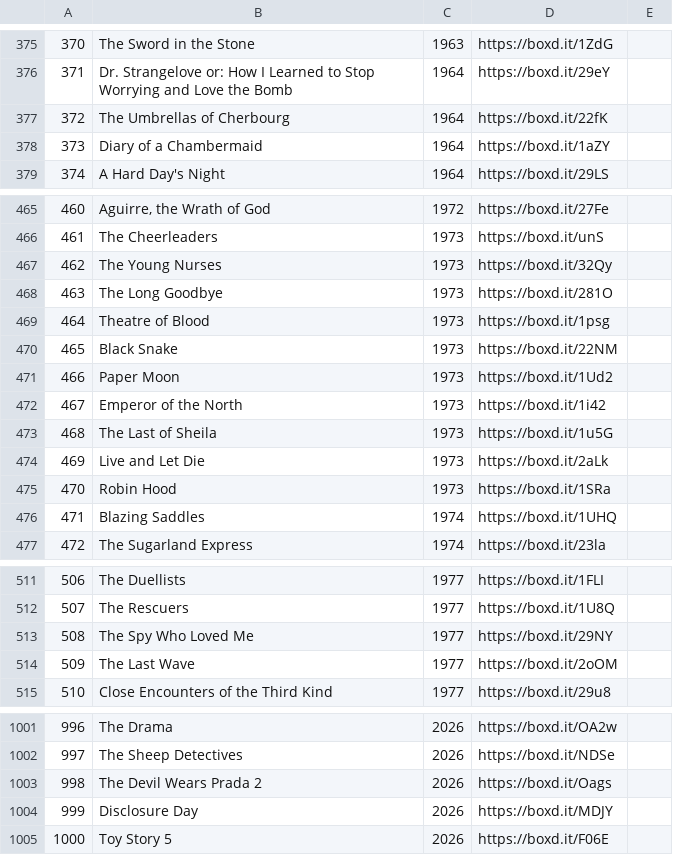
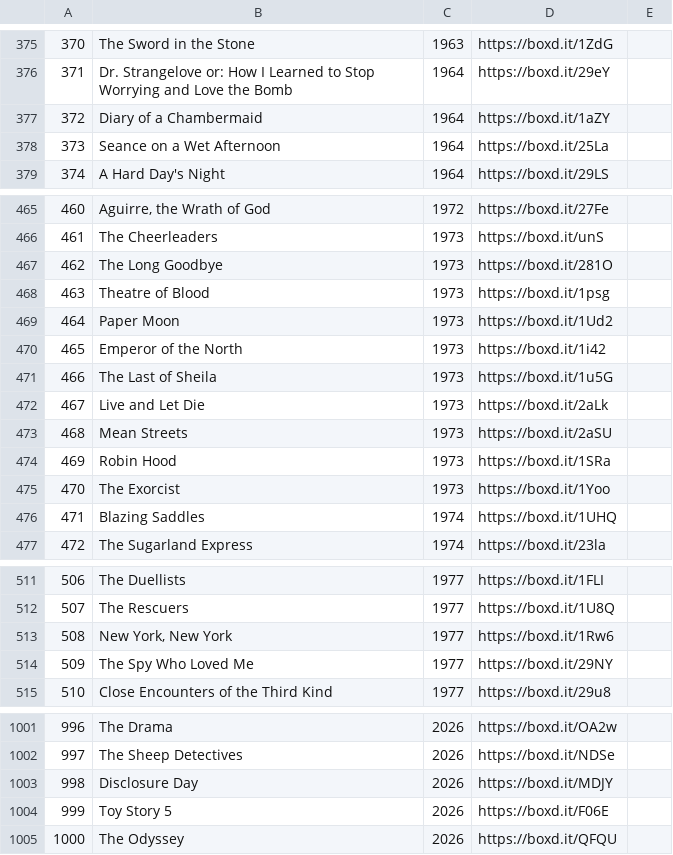
Before and after one commit to tmartin142/essential-films, a CSV file: lists/the-tom-canon.csv, drawn as a sheet; only a part is shown, gaps mark what is left out; removed rows and columns are numbered as before the commit, all else as after; the diff covers the shown part only; the diff names each change by its address in the sheet, - before the commit and + after, or states it on an @@ line.

```diff
--- a/lists/the-tom-canon.csv
+++ b/lists/the-tom-canon.csv
-row 377: 372 | The Umbrellas of Cherbourg | 1964 | https://boxd.it/22fK
@@ column A renumbered between rows 377 and 1004 @@
+row 378: 373 | Seance on a Wet Afternoon | 1964 | https://boxd.it/25La
-row 467: 462 | The Young Nurses | 1973 | https://boxd.it/32Qy
-row 470: 465 | Black Snake | 1973 | https://boxd.it/22NM
+row 473: 468 | Mean Streets | 1973 | https://boxd.it/2aSU
+row 475: 470 | The Exorcist | 1973 | https://boxd.it/1Yoo
+row 513: 508 | New York, New York | 1977 | https://boxd.it/1Rw6
-row 514: 509 | The Last Wave | 1977 | https://boxd.it/2oOM
-row 1003: 998 | The Devil Wears Prada 2 | 2026 | https://boxd.it/Oags
+row 1005: 1000 | The Odyssey | 2026 | https://boxd.it/QFQU
```
Also changed, not shown: 2 added rows, 2 removed rows, 1 moved row and 6 edited cells elsewhere in this file, lists/beginners-classics.csv, lists/cinebinge.csv, 5 other files.
